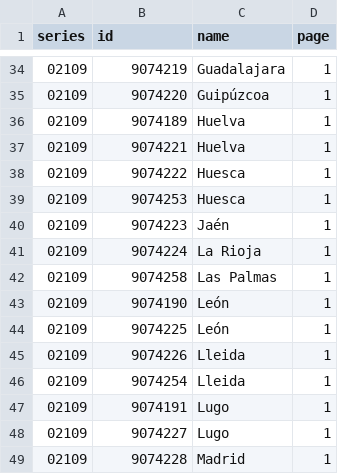
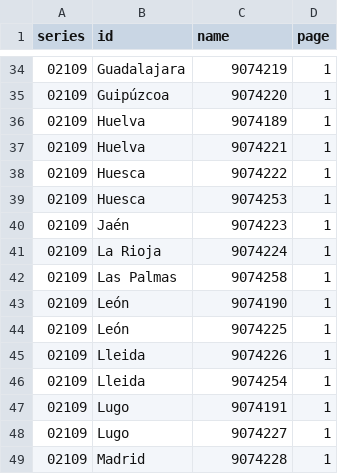
Before and after one commit to martgnz/ign-dem-grabber, a CSV file: scripts/cnig-series-ids/MDT200.csv, drawn as a sheet; only a part is shown, gaps mark what is left out; the diff covers the shown part only.

```diff
--- a/scripts/cnig-series-ids/MDT200.csv
+++ b/scripts/cnig-series-ids/MDT200.csv
@@ -34,16 +34,16 @@ series,id,name,page
-02109,9074219,Guadalajara,1
-02109,9074220,Guipúzcoa,1
-02109,9074189,Huelva,1
-02109,9074221,Huelva,1
-02109,9074222,Huesca,1
-02109,9074253,Huesca,1
-02109,9074223,Jaén,1
-02109,9074224,La Rioja,1
-02109,9074258,Las Palmas,1
-02109,9074190,León,1
-02109,9074225,León,1
-02109,9074226,Lleida,1
-02109,9074254,Lleida,1
-02109,9074191,Lugo,1
-02109,9074227,Lugo,1
-02109,9074228,Madrid,1
+02109,Guadalajara,9074219,1
+02109,Guipúzcoa,9074220,1
+02109,Huelva,9074189,1
+02109,Huelva,9074221,1
+02109,Huesca,9074222,1
+02109,Huesca,9074253,1
+02109,Jaén,9074223,1
+02109,La Rioja,9074224,1
+02109,Las Palmas,9074258,1
+02109,León,9074190,1
+02109,León,9074225,1
+02109,Lleida,9074226,1
+02109,Lleida,9074254,1
+02109,Lugo,9074191,1
+02109,Lugo,9074227,1
+02109,Madrid,9074228,1
```
Also changed, not shown: 120 edited cells elsewhere in this file, scripts/cnig-series-ids/MDT02.csv, scripts/cnig-series-ids/MDT05.csv, 1 other file.
